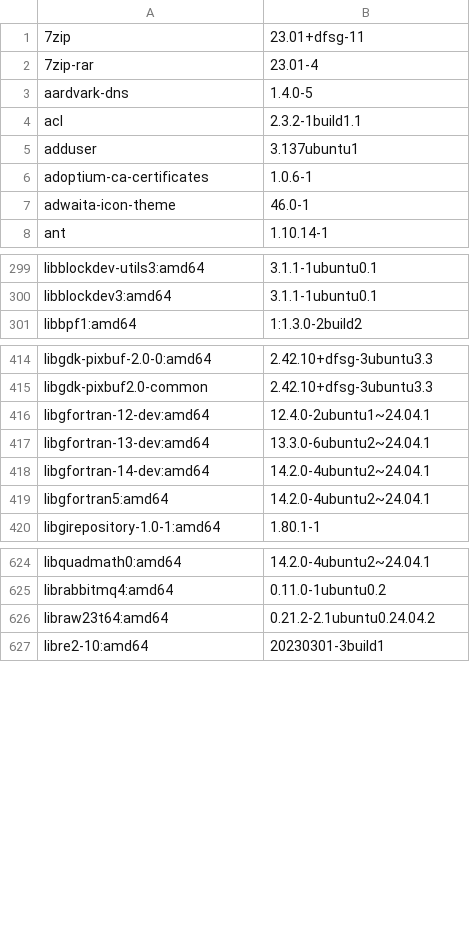
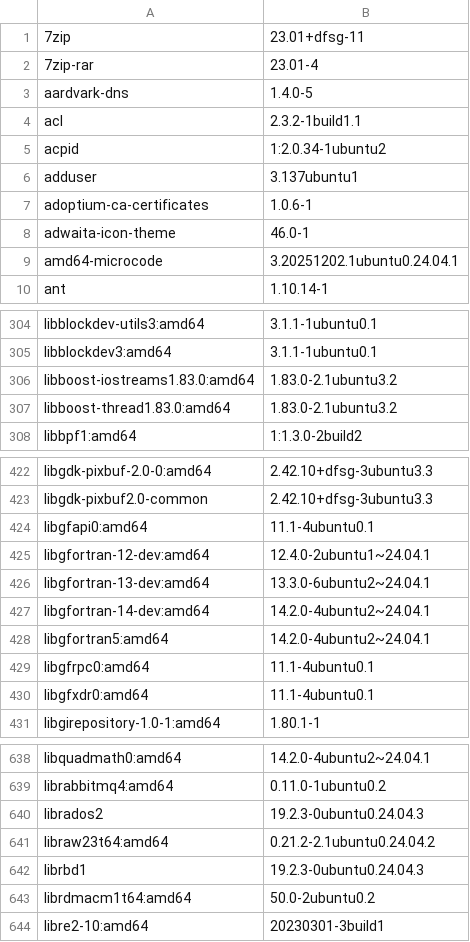
Before and after one commit to 7dsolv/RealidadeQuantica, a TSV file: assets/xeno/installed-packages.tsv, drawn as a sheet; only a part is shown, gaps mark what is left out; the diff covers the shown part only; the diff names each change by its address in the sheet, - before the commit and + after, or states it on an @@ line.

```diff
--- a/assets/xeno/installed-packages.tsv
+++ b/assets/xeno/installed-packages.tsv
+row 5: acpid | 1:2.0.34-1ubuntu2
+row 9: amd64-microcode | 3.20251202.1ubuntu0.24.04.1
+row 306: libboost-iostreams1.83.0:amd64 | 1.83.0-2.1ubuntu3.2
+row 307: libboost-thread1.83.0:amd64 | 1.83.0-2.1ubuntu3.2
+row 424: libgfapi0:amd64 | 11.1-4ubuntu0.1
+row 429: libgfrpc0:amd64 | 11.1-4ubuntu0.1
+row 430: libgfxdr0:amd64 | 11.1-4ubuntu0.1
+row 640: librados2 | 19.2.3-0ubuntu0.24.04.3
+row 642: librbd1 | 19.2.3-0ubuntu0.24.04.3
+row 643: librdmacm1t64:amd64 | 50.0-2ubuntu0.2
```
Also changed, not shown: 14 added rows, 20 removed rows and 16 edited cells elsewhere in this file, 12 other files.
